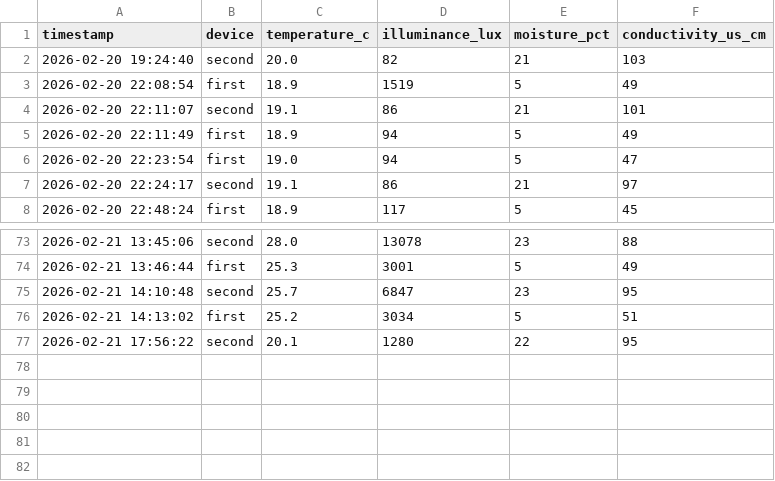
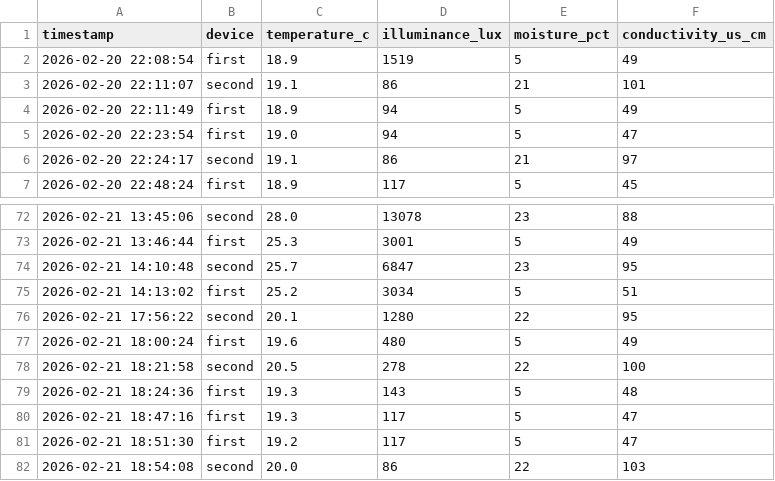
Before and after one commit to azoreanvanilla/website, a CSV file: data/latest_24_miflora_packets.csv, drawn as a sheet; only a part is shown, gaps mark what is left out; removed rows and columns are numbered as before the commit, all else as after; the diff names each change by its address in the sheet, - before the commit and + after, or states it on an @@ line.

Commit message:
Auto-update Mi Flora 24h 2026-02-21T19:00:08.671739

```diff
--- a/data/latest_24_miflora_packets.csv
+++ b/data/latest_24_miflora_packets.csv
-row 2: 2026-02-20 19:24:40 | second | 20.0 | 82 | 21 | 103
+row 77: 2026-02-21 18:00:24 | first | 19.6 | 480 | 5 | 49
+row 78: 2026-02-21 18:21:58 | second | 20.5 | 278 | 22 | 100
+row 79: 2026-02-21 18:24:36 | first | 19.3 | 143 | 5 | 48
+row 80: 2026-02-21 18:47:16 | first | 19.3 | 117 | 5 | 47
+row 81: 2026-02-21 18:51:30 | first | 19.2 | 117 | 5 | 47
+row 82: 2026-02-21 18:54:08 | second | 20.0 | 86 | 22 | 103
```
